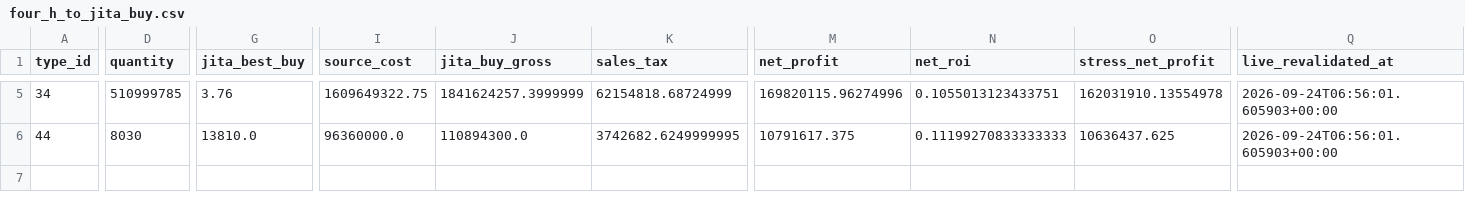
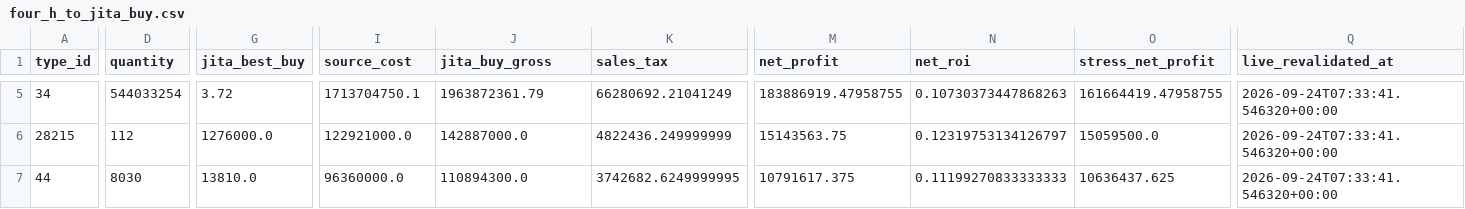
Before and after one commit to samson8964/chatgpt-eve, a CSV file: results/latest/four_h_to_jita_buy.csv, drawn as a sheet; only a part is shown, gaps mark what is left out; addresses are those after the commit; rows hold the shown columns only; the diff covers the shown part only; the diff names each change by its address in the sheet, - before the commit and + after, or states it on an @@ line.

```diff
--- a/results/latest/four_h_to_jita_buy.csv
+++ b/results/latest/four_h_to_jita_buy.csv
-D5 (quantity): 510999785
+D5 (quantity): 544033254
-G5 (jita_best_buy): 3.76
+G5 (jita_best_buy): 3.72
-I5 (source_cost): 1609649322.75
+I5 (source_cost): 1713704750.1
-J5 (jita_buy_gross): 1841624257.3999999
+J5 (jita_buy_gross): 1963872361.79
-K5 (sales_tax): 62154818.68724999
+K5 (sales_tax): 66280692.21041249
-M5 (net_profit): 169820115.96274996
+M5 (net_profit): 183886919.47958755
-N5 (net_roi): 0.1055013123433751
+N5 (net_roi): 0.10730373447868263
-O5 (stress_net_profit): 162031910.13554978
+O5 (stress_net_profit): 161664419.47958755
-Q5 (live_revalidated_at): 2026-09-24T06:56:01.605903+00:00
+Q5 (live_revalidated_at): 2026-09-24T07:33:41.546320+00:00
+row 6: 28215 | 112 | 1276000.0 | 122921000.0 | 142887000.0 | 4822436.249999999 | 15143563.75 | 0.12319753134126797 | 15059500.0 | 2026-09-24T07:33:41.546320+00:00
-Q7 (live_revalidated_at): 2026-09-24T06:56:01.605903+00:00
+Q7 (live_revalidated_at): 2026-09-24T07:33:41.546320+00:00
```
Also changed, not shown: 36 edited cells elsewhere in this file, results/latest/all_executable_scored.csv, results/latest/excluded.csv, 17 other files.
